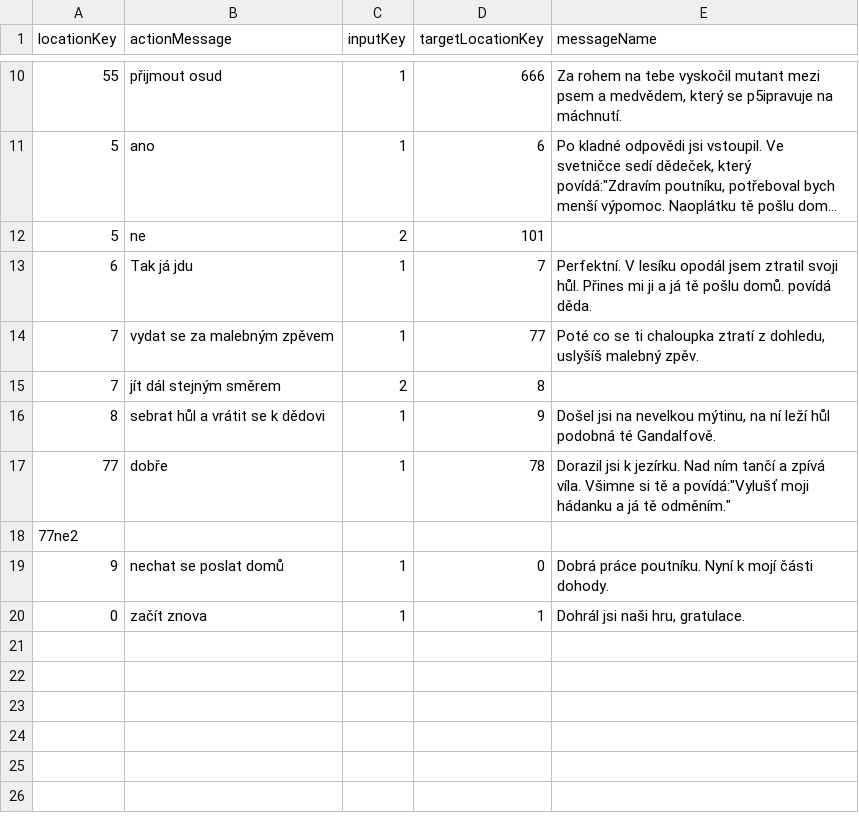
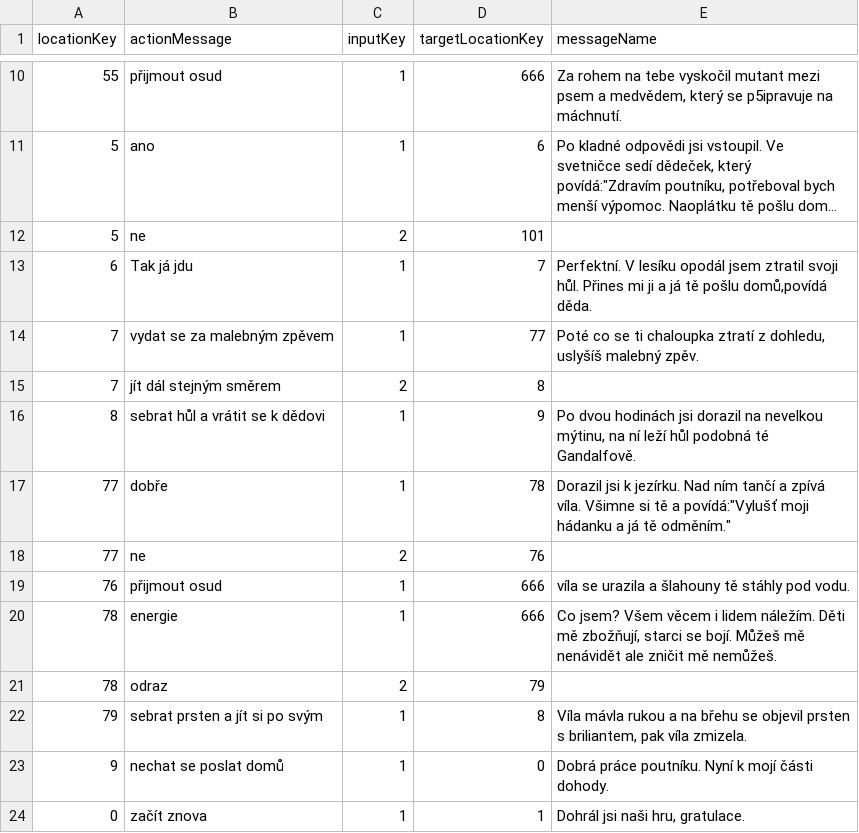
Before and after one commit to BendaBUBU/csvrepo, a CSV file: locations.csv, drawn as a sheet; only a part is shown, gaps mark what is left out; long unchanged cells end in …; removed rows and columns are numbered as before the commit, all else as after; the diff names each change by its address in the sheet, - before the commit and + after, or states it on an @@ line.

Commit message:
Update locations.csv

```diff
--- a/locations.csv
+++ b/locations.csv
-E13 (messageName): …tě pošlu domů. povídá děda.
+E13 (messageName): …tě pošlu domů,povídá děda.
-E16 (messageName): Došel jsi na nevelkou…
+E16 (messageName): Po dvou hodinách jsi dorazil na nevelkou…
-row 18: 77ne2
+row 18: 77 | ne | 2 | 76
+row 19: 76 | přijmout osud | 1 | 666 | víla se urazila a šlahouny tě stáhly pod vodu.
+row 20: 78 | energie | 1 | 666 | Co jsem? Všem věcem i lidem náležím. Děti mě zbožňují, starci se bojí. Můžeš mě nenávidět ale zničit mě nemůžeš.
+row 21: 78 | odraz | 2 | 79
+row 22: 79 | sebrat prsten a jít si po svým | 1 | 8 | Víla mávla rukou a na břehu se objevil prsten s briliantem, pak víla zmizela.
```
